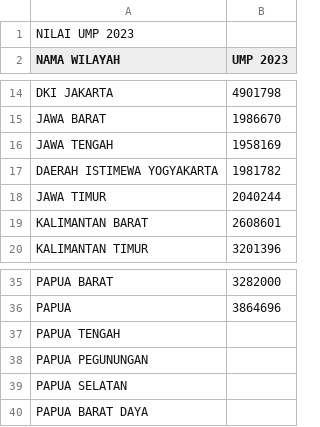
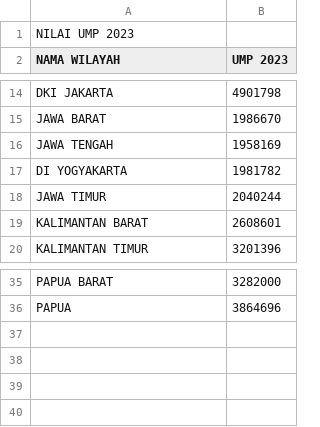
Before and after one commit to frzxw/EDA-data-mining-6, a CSV file: cleaned/upah/ump_provinsi_2023.csv, drawn as a sheet; only a part is shown, gaps mark what is left out; the diff names each change by its address in the sheet, - before the commit and + after, or states it on an @@ line.

Commit message:
Update ump_provinsi_2023.csv

```diff
--- a/cleaned/upah/ump_provinsi_2023.csv
+++ b/cleaned/upah/ump_provinsi_2023.csv
-A17 (NAMA WILAYAH): DAERAH ISTIMEWA YOGYAKARTA
+A17 (NAMA WILAYAH): DI YOGYAKARTA
-row 37: PAPUA TENGAH
-row 38: PAPUA PEGUNUNGAN
-row 39: PAPUA SELATAN
-row 40: PAPUA BARAT DAYA
```
